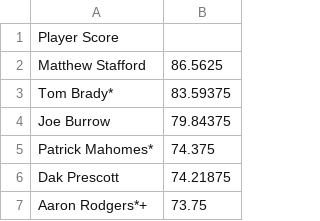
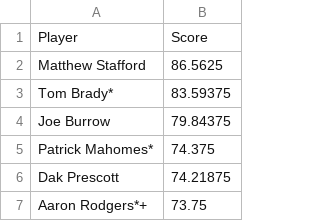
Before and after one commit to benzatman/NFLQBAnalysis2021, a CSV file: Results.csv, drawn as a sheet; only a part is shown; removed rows and columns are numbered as before the commit, all else as after; the diff names each change by its address in the sheet, - before the commit and + after, or states it on an @@ line.

Commit message:
Update Results.csv

```diff
--- a/Results.csv
+++ b/Results.csv
-row 1: Player Score
+row 1: Player | Score
```
